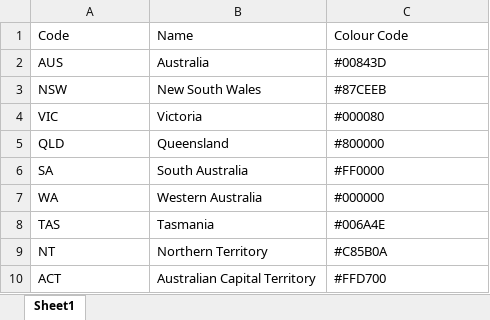
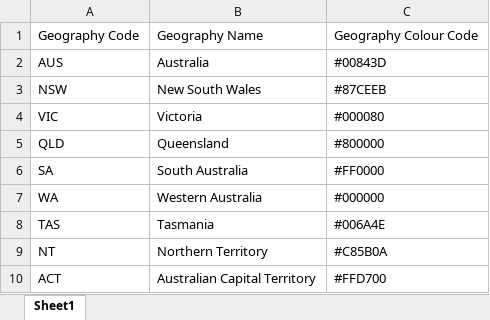
Before and after one commit to Mike-Honey/abs-labour-force, an Excel workbook: Australia-States-Territories.xlsx, sheet Sheet1, drawn as a sheet; values as stored, in another font and other column widths than the file's, no borders; table styles not drawn; removed rows and columns are numbered as before the commit, all else as after; the diff names each change by its address in the sheet, - before the commit and + after, or states it on an @@ line.

Commit message:
Add files via upload

```diff
--- a/Australia-States-Territories.xlsx (sheet Sheet1)
+++ b/Australia-States-Territories.xlsx (sheet Sheet1)
-row 1: Code | Name | Colour Code
+row 1: Geography Code | Geography Name | Geography Colour Code
```
